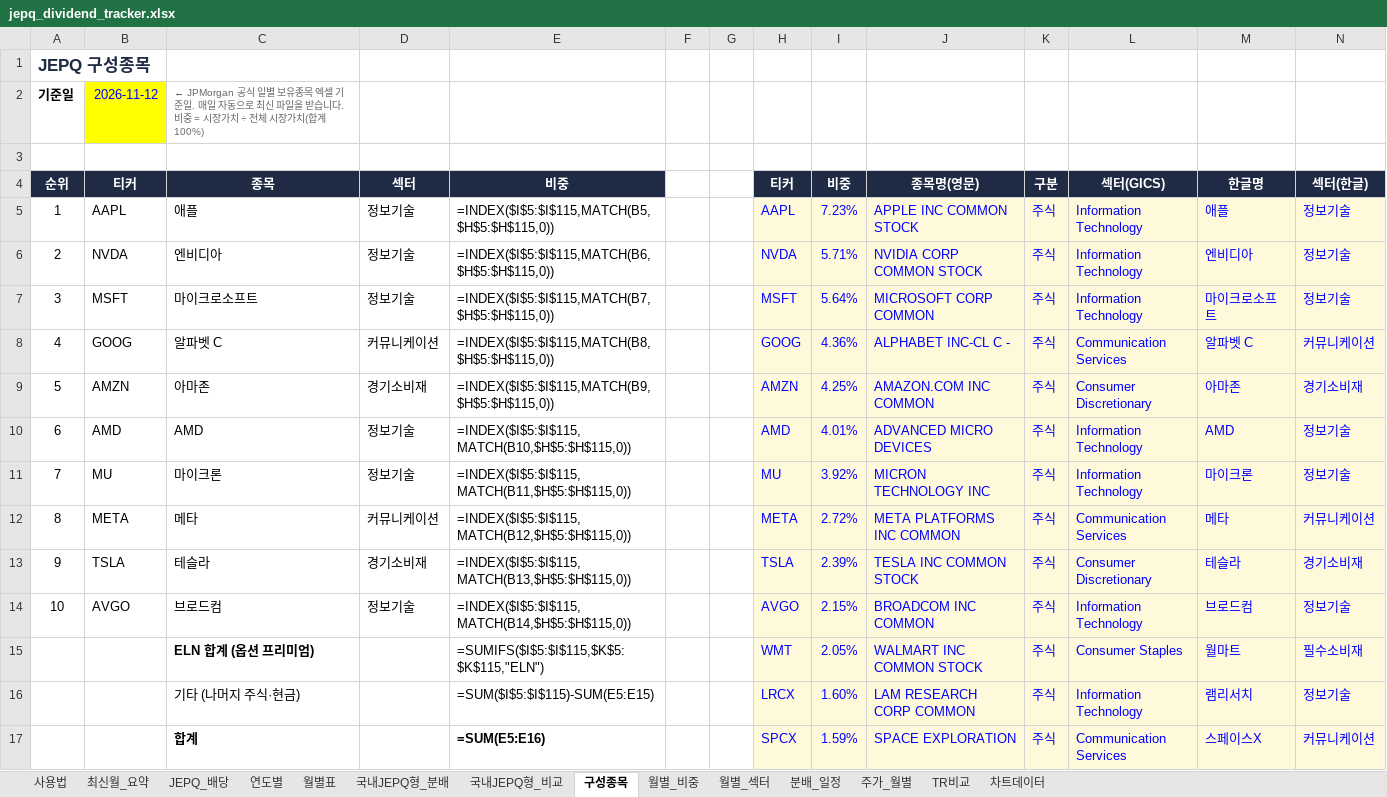
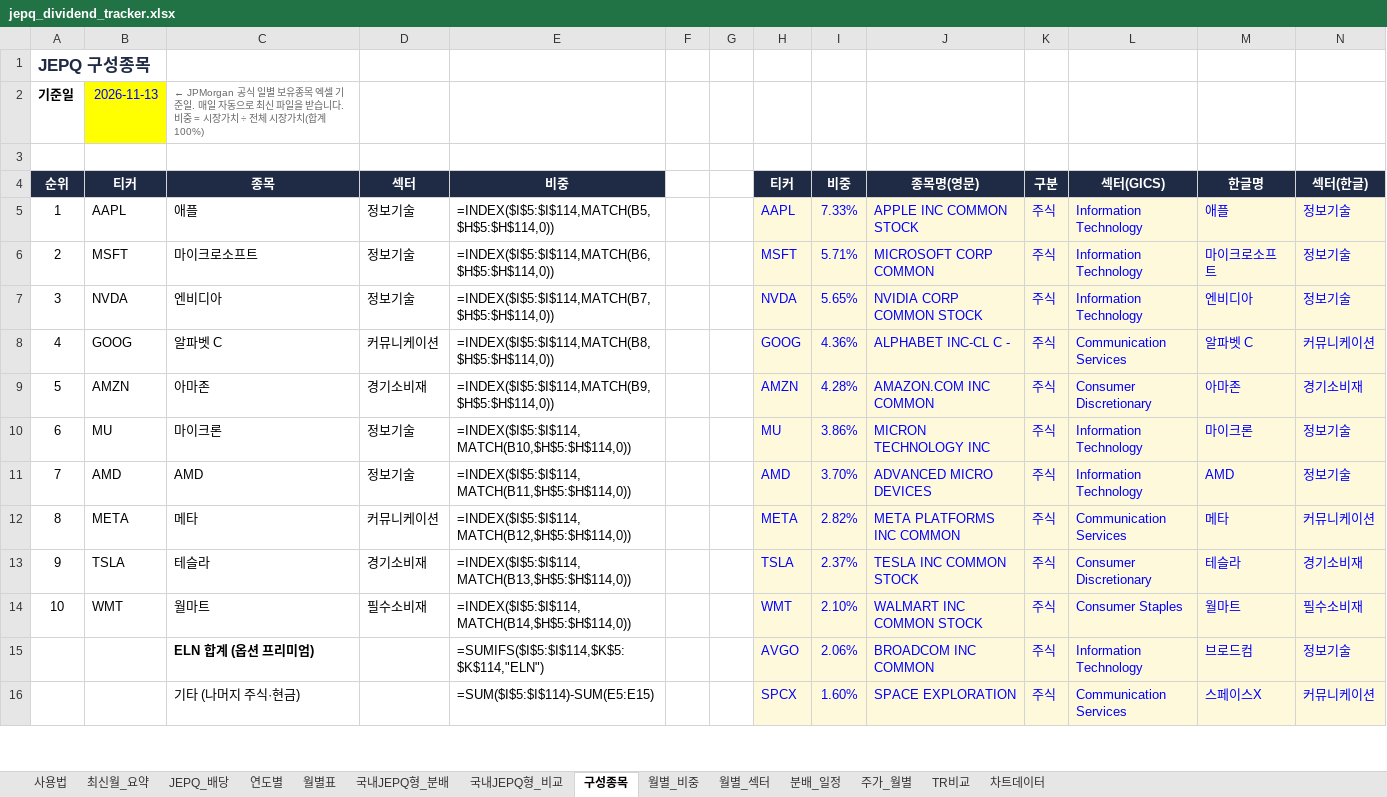
Before and after one commit to ttokjaeTV/jepq-tracker, an Excel workbook: downloads/jepq_dividend_tracker.xlsx, sheet 구성종목, drawn as a sheet; only a part is shown; values as stored, in another font and other column widths than the file's, no borders; formulas without a stored value are shown as written; charts and pictures not drawn; removed rows and columns are numbered as before the commit, all else as after; the diff covers the shown part only; the diff names each change by its address in the sheet, - before the commit and + after, or states it on an @@ line.

```diff
--- a/downloads/jepq_dividend_tracker.xlsx (sheet 구성종목)
+++ b/downloads/jepq_dividend_tracker.xlsx (sheet 구성종목)
-B2 (티커): 2026-11-12
+B2 (티커): 2026-11-13
-E5 (비중): =INDEX($I$5:$I$115,MATCH(B5,$H$5:$H$115,0))
+E5 (비중): =INDEX($I$5:$I$114,MATCH(B5,$H$5:$H$114,0))
-I5 (비중): 7.23%
+I5 (비중): 7.33%
-row 6: 2 | NVDA | 엔비디아 | 정보기술 | =INDEX($I$5:$I$115,MATCH(B6,$H$5:$H$115,0)) |  |  | NVDA | 5.71% | NVIDIA CORP COMMON STOCK | 주식 | Information Technology | 엔비디아 | 정보기술
@@ column A (순위) renumbered between rows 6 and 37 @@
-E6 (비중): =INDEX($I$5:$I$115,MATCH(B7,$H$5:$H$115,0))
+E6 (비중): =INDEX($I$5:$I$114,MATCH(B6,$H$5:$H$114,0))
-I6 (비중): 5.64%
+I6 (비중): 5.71%
+row 7: 3 | NVDA | 엔비디아 | 정보기술 | =INDEX($I$5:$I$114,MATCH(B7,$H$5:$H$114,0)) |  |  | NVDA | 5.65% | NVIDIA CORP COMMON STOCK | 주식 | Information Technology | 엔비디아 | 정보기술
-E8 (비중): =INDEX($I$5:$I$115,MATCH(B8,$H$5:$H$115,0))
+E8 (비중): =INDEX($I$5:$I$114,MATCH(B8,$H$5:$H$114,0))
-E9 (비중): =INDEX($I$5:$I$115,MATCH(B9,$H$5:$H$115,0))
+E9 (비중): =INDEX($I$5:$I$114,MATCH(B9,$H$5:$H$114,0))
-I9 (비중): 4.25%
+I9 (비중): 4.28%
-row 10: 6 | AMD | AMD | 정보기술 | =INDEX($I$5:$I$115,MATCH(B10,$H$5:$H$115,0)) |  |  | AMD | 4.01% | ADVANCED MICRO DEVICES | 주식 | Information Technology | AMD | 정보기술
-E10 (비중): =INDEX($I$5:$I$115,MATCH(B11,$H$5:$H$115,0))
+E10 (비중): =INDEX($I$5:$I$114,MATCH(B10,$H$5:$H$114,0))
-I10 (비중): 3.92%
+I10 (비중): 3.86%
+row 11: 7 | AMD | AMD | 정보기술 | =INDEX($I$5:$I$114,MATCH(B11,$H$5:$H$114,0)) |  |  | AMD | 3.70% | ADVANCED MICRO DEVICES | 주식 | Information Technology | AMD | 정보기술
-E12 (비중): =INDEX($I$5:$I$115,MATCH(B12,$H$5:$H$115,0))
+E12 (비중): =INDEX($I$5:$I$114,MATCH(B12,$H$5:$H$114,0))
-I12 (비중): 2.72%
+I12 (비중): 2.82%
-E13 (비중): =INDEX($I$5:$I$115,MATCH(B13,$H$5:$H$115,0))
+E13 (비중): =INDEX($I$5:$I$114,MATCH(B13,$H$5:$H$114,0))
-I13 (비중): 2.39%
+I13 (비중): 2.37%
+row 14: 10 | WMT | 월마트 | 필수소비재 | =INDEX($I$5:$I$114,MATCH(B14,$H$5:$H$114,0)) |  |  | WMT | 2.10% | WALMART INC COMMON STOCK | 주식 | Consumer Staples | 월마트 | 필수소비재
-B15 (티커): AVGO
+B15 (티커): (empty)
-C15 (종목): 브로드컴
+C15 (종목): ELN 합계 (옵션 프리미엄)
-C15 bold: off
+C15 bold: on
-D15 (섹터): 정보기술
+D15 (섹터): (empty)
-E15 (비중): =INDEX($I$5:$I$115,MATCH(B14,$H$5:$H$115,0))
+E15 (비중): =SUMIFS($I$5:$I$114,$K$5:$K$114,"ELN")
-I15 (비중): 2.15%
+I15 (비중): 2.06%
-row 15:  |  | ELN 합계 (옵션 프리미엄) |  | =SUMIFS($I$5:$I$115,$K$5:$K$115,"ELN") |  |  | WMT | 2.05% | WALMART INC COMMON STOCK | 주식 | Consumer Staples | 월마트 | 필수소비재
-row 16:  |  | 기타 (나머지 주식·현금) |  | =SUM($I$5:$I$115)-SUM(E5:E15) |  |  | LRCX | 1.60% | LAM RESEARCH CORP COMMON | 주식 | Information Technology | 램리서치 | 정보기술
-C16 (종목): 합계
+C16 (종목): 기타 (나머지 주식·현금)
-C16 bold: on
+C16 bold: off
-E16 (비중): =SUM(E5:E16)
+E16 (비중): =SUM($I$5:$I$114)-SUM(E5:E15)
-E16 bold: on
+E16 bold: off
-I16 (비중): 1.59%
+I16 (비중): 1.60%
```
Also changed, not shown: 22 added rows, 22 removed rows, 3 moved rows and 51 edited cells elsewhere in this sheet, sheet 최신월_요약, sheet 사용법, 2 other files.
